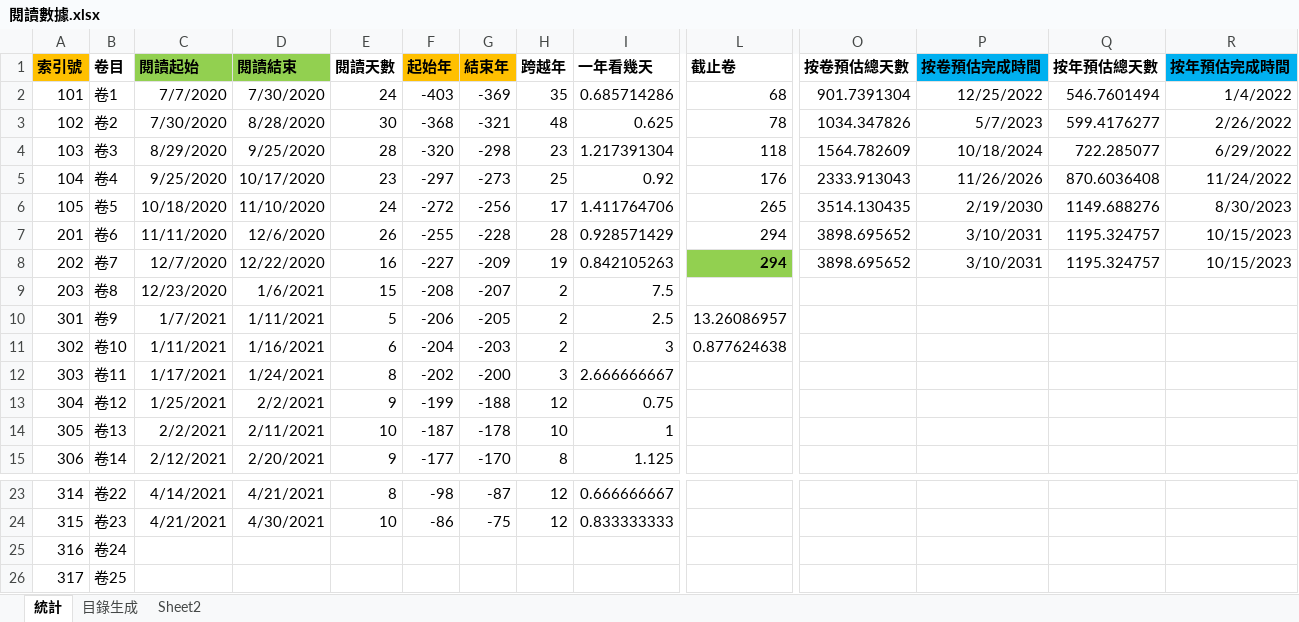
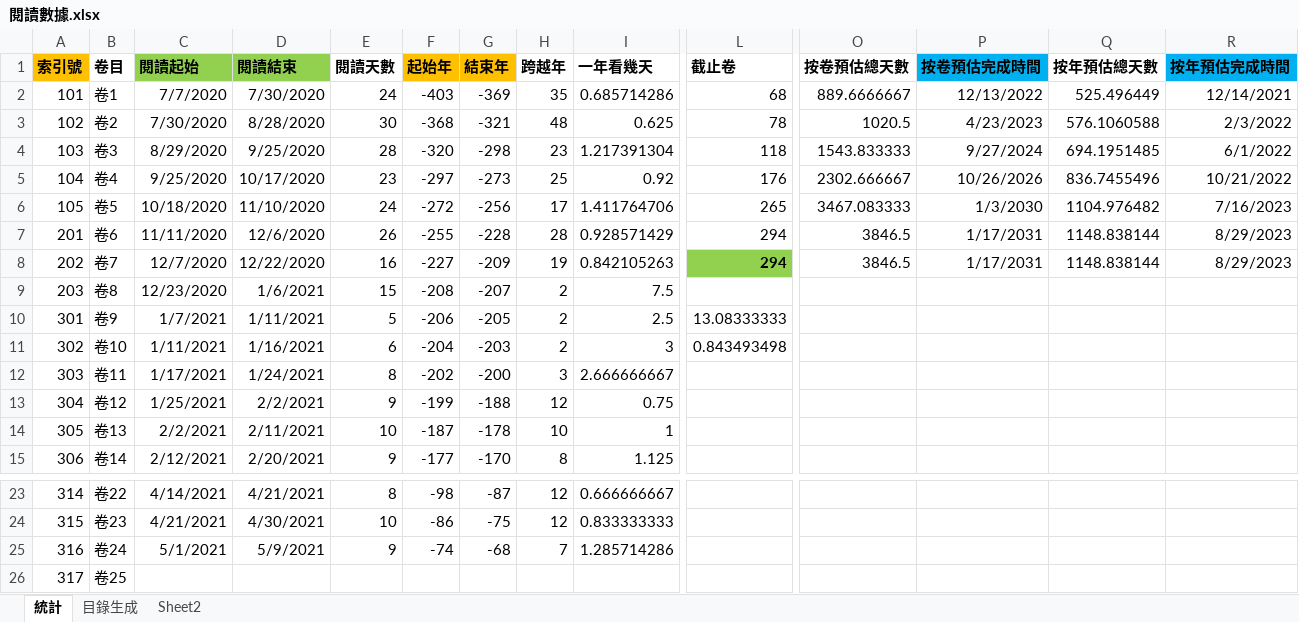
Before and after one commit to gamefang/zizhitongjian, an Excel workbook: 筆記/閱讀數據.xlsx, sheet 統計, drawn as a sheet; only a part is shown, gaps mark what is left out; values as stored, in another font and other column widths than the file's, no borders; charts and pictures not drawn; the diff names each change by its address in the sheet, - before the commit and + after, or states it on an @@ line.

```diff
--- a/筆記/閱讀數據.xlsx (sheet 統計)
+++ b/筆記/閱讀數據.xlsx (sheet 統計)
-O2 (按卷預估總天數): 901.7391304
+O2 (按卷預估總天數): 889.6666667
-P2 (按卷預估完成時間): 12/25/2022
+P2 (按卷預估完成時間): 12/13/2022
-Q2 (按年預估總天數): 546.7601494
+Q2 (按年預估總天數): 525.496449
-R2 (按年預估完成時間): 1/4/2022
+R2 (按年預估完成時間): 12/14/2021
-O3 (按卷預估總天數): 1034.347826
+O3 (按卷預估總天數): 1020.5
-P3 (按卷預估完成時間): 5/7/2023
+P3 (按卷預估完成時間): 4/23/2023
-Q3 (按年預估總天數): 599.4176277
+Q3 (按年預估總天數): 576.1060588
-R3 (按年預估完成時間): 2/26/2022
+R3 (按年預估完成時間): 2/3/2022
-O4 (按卷預估總天數): 1564.782609
+O4 (按卷預估總天數): 1543.833333
-P4 (按卷預估完成時間): 10/18/2024
+P4 (按卷預估完成時間): 9/27/2024
-Q4 (按年預估總天數): 722.285077
+Q4 (按年預估總天數): 694.1951485
-R4 (按年預估完成時間): 6/29/2022
+R4 (按年預估完成時間): 6/1/2022
-O5 (按卷預估總天數): 2333.913043
+O5 (按卷預估總天數): 2302.666667
-P5 (按卷預估完成時間): 11/26/2026
+P5 (按卷預估完成時間): 10/26/2026
-Q5 (按年預估總天數): 870.6036408
+Q5 (按年預估總天數): 836.7455496
-R5 (按年預估完成時間): 11/24/2022
+R5 (按年預估完成時間): 10/21/2022
-O6 (按卷預估總天數): 3514.130435
+O6 (按卷預估總天數): 3467.083333
-P6 (按卷預估完成時間): 2/19/2030
+P6 (按卷預估完成時間): 1/3/2030
-Q6 (按年預估總天數): 1149.688276
+Q6 (按年預估總天數): 1104.976482
-R6 (按年預估完成時間): 8/30/2023
+R6 (按年預估完成時間): 7/16/2023
-O7:O8 (按卷預估總天數): 3898.695652
+O7:O8 (按卷預估總天數): 3846.5
-P7:P8 (按卷預估完成時間): 3/10/2031
+P7:P8 (按卷預估完成時間): 1/17/2031
-Q7:Q8 (按年預估總天數): 1195.324757
+Q7:Q8 (按年預估總天數): 1148.838144
-R7:R8 (按年預估完成時間): 10/15/2023
+R7:R8 (按年預估完成時間): 8/29/2023
-L10 (截止卷): 13.26086957
+L10 (截止卷): 13.08333333
-L11 (截止卷): 0.877624638
+L11 (截止卷): 0.843493498
-C25 (閱讀起始): (empty)
+C25 (閱讀起始): 5/1/2021
-D25 (閱讀結束): (empty)
+D25 (閱讀結束): 5/9/2021
-E25 (閱讀天數): (empty)
+E25 (閱讀天數): 9
-F25 (起始年): (empty)
+F25 (起始年): -74
-G25 (結束年): (empty)
+G25 (結束年): -68
-H25 (跨越年): (empty)
+H25 (跨越年): 7
-I25 (一年看幾天): (empty)
+I25 (一年看幾天): 1.285714286
```
Also changed, not shown: sheet 目錄生成, charts or pictures, 14 other files.
